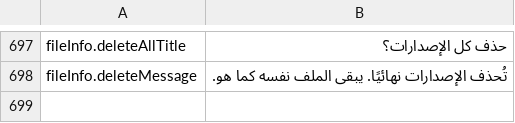
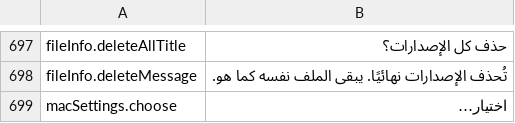
Before and after one commit to PhillipMaizza/NextExplorer-iOS, a TSV file: Packages/Localization/translations/ar.tsv, drawn as a sheet; only a part is shown, gaps mark what is left out.

```diff
--- a/Packages/Localization/translations/ar.tsv
+++ b/Packages/Localization/translations/ar.tsv
@@ -698 +698,2 @@ fileInfo.deleteAllTitle	حذف كل الإصدارات؟
 fileInfo.deleteMessage	تُحذف الإصدارات نهائيًا. يبقى الملف نفسه كما هو.
+macSettings.choose	اختيار…
```
Also changed, not shown: Packages/Localization/translations/de.tsv, Packages/Localization/translations/fr.tsv, 18 other files.
